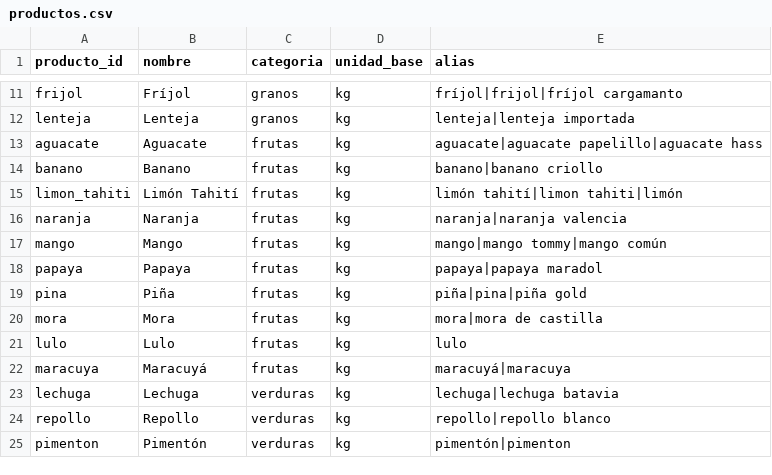
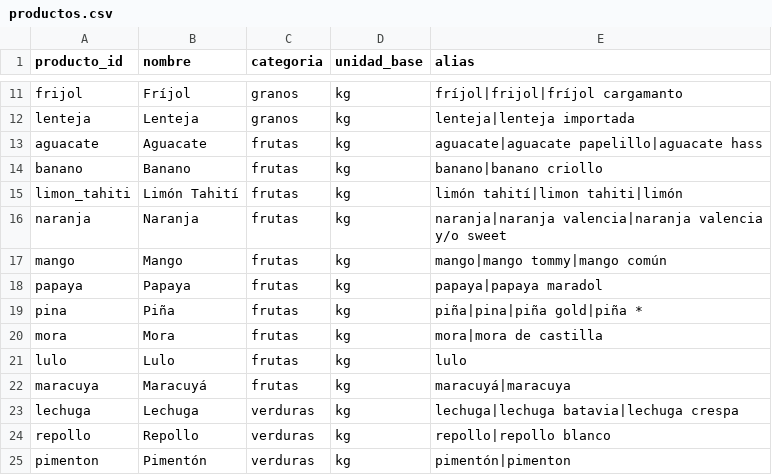
Before and after one commit to joreram-svg/hackaton-sipsa-precios, a CSV file: sipsa-data/src/sipsa/catalog/productos.csv, drawn as a sheet; only a part is shown, gaps mark what is left out; the diff covers the shown part only.

```diff
--- a/sipsa-data/src/sipsa/catalog/productos.csv
+++ b/sipsa-data/src/sipsa/catalog/productos.csv
@@ -15,6 +15,6 @@ banano,Banano,frutas,kg,banano|banano criollo
 limon_tahiti,Limón Tahití,frutas,kg,limón tahití|limon tahiti|limón
-naranja,Naranja,frutas,kg,naranja|naranja valencia
+naranja,Naranja,frutas,kg,naranja|naranja valencia|naranja valencia y/o sweet
 mango,Mango,frutas,kg,mango|mango tommy|mango común
 papaya,Papaya,frutas,kg,papaya|papaya maradol
-pina,Piña,frutas,kg,piña|pina|piña gold
+pina,Piña,frutas,kg,piña|pina|piña gold|piña *
 mora,Mora,frutas,kg,mora|mora de castilla
@@ -22,3 +22,3 @@ lulo,Lulo,frutas,kg,lulo
 maracuya,Maracuyá,frutas,kg,maracuyá|maracuya
-lechuga,Lechuga,verduras,kg,lechuga|lechuga batavia
+lechuga,Lechuga,verduras,kg,lechuga|lechuga batavia|lechuga crespa
 repollo,Repollo,verduras,kg,repollo|repollo blanco
```
Also changed, not shown: 5 edited cells elsewhere in this file, 18 other files.
